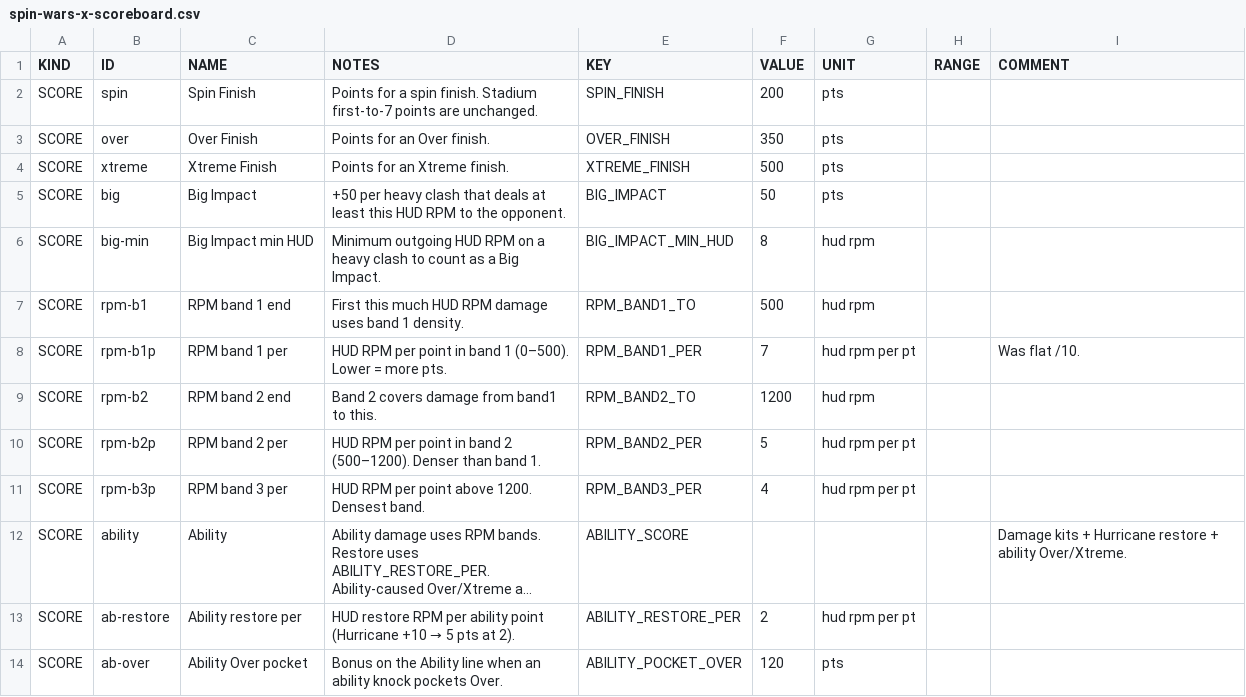
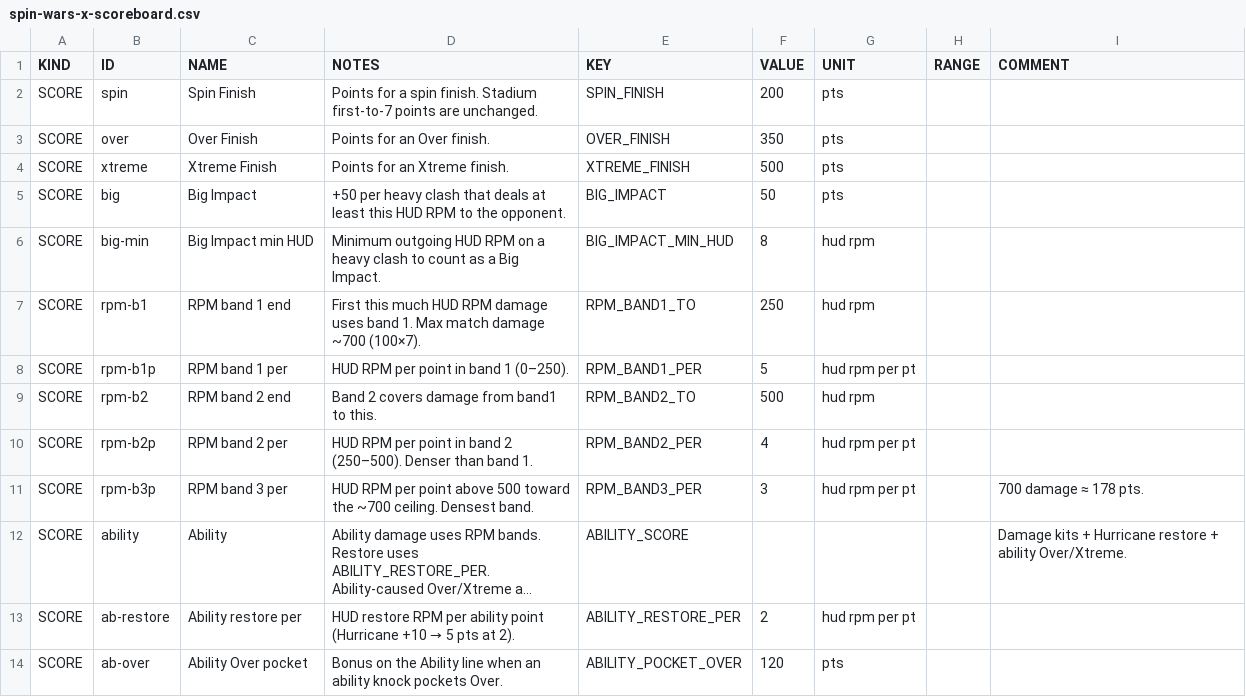
Before and after one commit to slatslime333/Spin-Wars-X, a CSV file: tweak/spin-wars-x-scoreboard.csv, drawn as a sheet; only a part is shown; long unchanged cells end in …; the diff names each change by its address in the sheet, - before the commit and + after, or states it on an @@ line.

```diff
--- a/tweak/spin-wars-x-scoreboard.csv
+++ b/tweak/spin-wars-x-scoreboard.csv
-D7 (NOTES): …uses band 1 density.
+D7 (NOTES): …uses band 1. Max match damage ~700 (100×7).
-F7 (VALUE): 500
+F7 (VALUE): 250
-D8 (NOTES): HUD RPM per point in band 1 (0–500). Lower = more pts.
+D8 (NOTES): HUD RPM per point in band 1 (0–250).
-F8 (VALUE): 7
+F8 (VALUE): 5
-I8 (COMMENT): Was flat /10.
+I8 (COMMENT): (empty)
-F9 (VALUE): 1200
+F9 (VALUE): 500
-D10 (NOTES): …band 2 (500–1200). Denser than…
+D10 (NOTES): …band 2 (250–500). Denser than…
-F10 (VALUE): 5
+F10 (VALUE): 4
-D11 (NOTES): …point above 1200. Densest band.
+D11 (NOTES): …point above 500 toward the ~700 ceiling. Densest band.
-F11 (VALUE): 4
+F11 (VALUE): 3
-I11 (COMMENT): (empty)
+I11 (COMMENT): 700 damage ≈ 178 pts.
```
Also changed, not shown: tweak/spin-wars-x-balance.csv, 5 other files.
